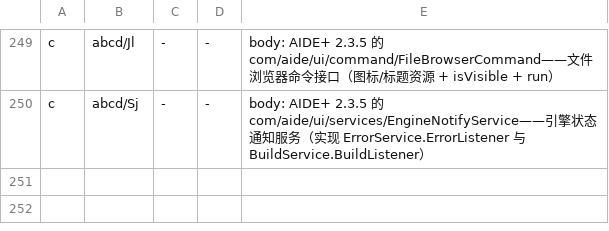
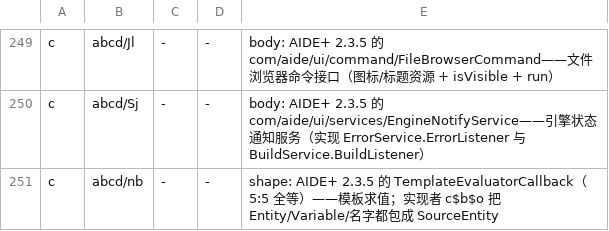
Before and after one commit to f401/MyAIDEProEnchanted, a TSV file: jobs/engine/comments.tsv, drawn as a sheet; only a part is shown, gaps mark what is left out; the diff names each change by its address in the sheet, - before the commit and + after, or states it on an @@ line.

```diff
--- a/jobs/engine/comments.tsv
+++ b/jobs/engine/comments.tsv
+row 251: c | abcd/nb | - | - | shape: AIDE+ 2.3.5 的 TemplateEvaluatorCallback（5:5 全等）——模板求值；实现者 c$b$o 把 Entity/Variable/名字都包成 SourceEntity
```
Also changed, not shown: jobs/engine/class_map.tsv, 4 other files.
